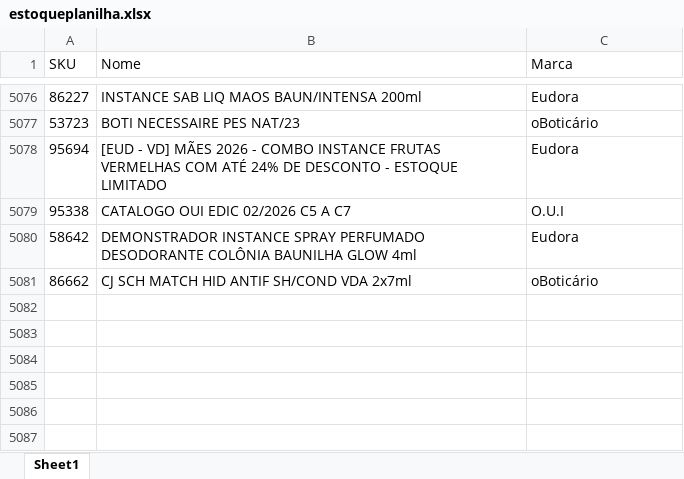
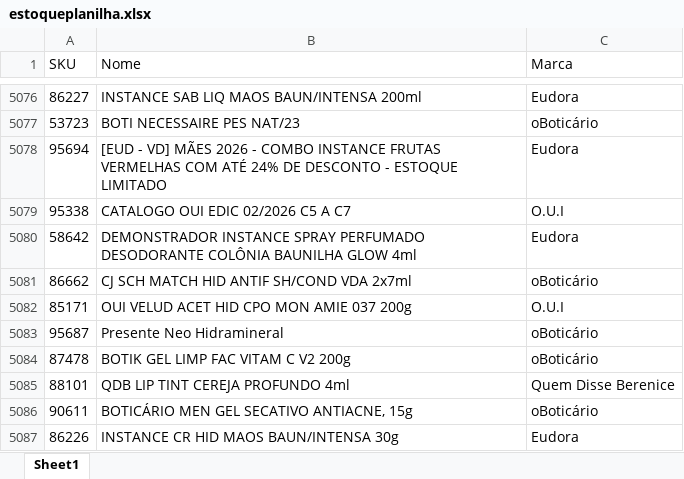
Before and after one commit to alcinadadosti-worspace/AtivosEMultimarcas, an Excel workbook: data/estoqueplanilha.xlsx, sheet Sheet1, drawn as a sheet; only a part is shown, gaps mark what is left out; values as stored, in another font and other column widths than the file's, no borders; table styles not drawn; the diff names each change by its address in the sheet, - before the commit and + after, or states it on an @@ line.

Commit message:
backup: atualizar estoqueplanilha.xlsx

```diff
--- a/data/estoqueplanilha.xlsx (sheet Sheet1)
+++ b/data/estoqueplanilha.xlsx (sheet Sheet1)
+row 5082: 85171 | OUI VELUD ACET HID CPO MON AMIE 037 200g | O.U.I
+row 5083: 95687 | Presente Neo Hidramineral | oBoticário
+row 5084: 87478 | BOTIK GEL LIMP FAC VITAM C V2 200g | oBoticário
+row 5085: 88101 | QDB LIP TINT CEREJA PROFUNDO 4ml | Quem Disse Berenice
+row 5086: 90611 | BOTICÁRIO MEN GEL SECATIVO ANTIACNE, 15g | oBoticário
+row 5087: 86226 | INSTANCE CR HID MAOS BAUN/INTENSA 30g | Eudora
```
